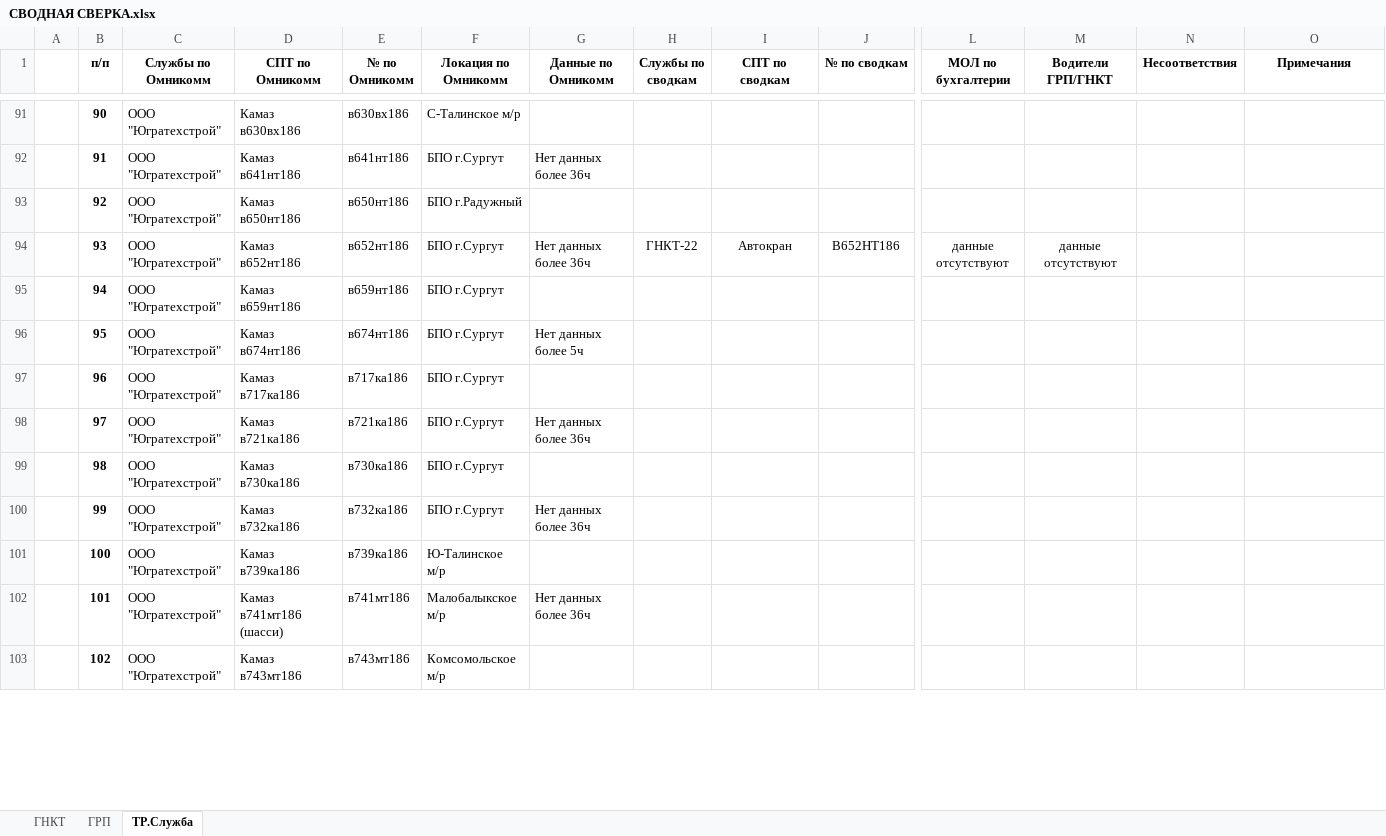
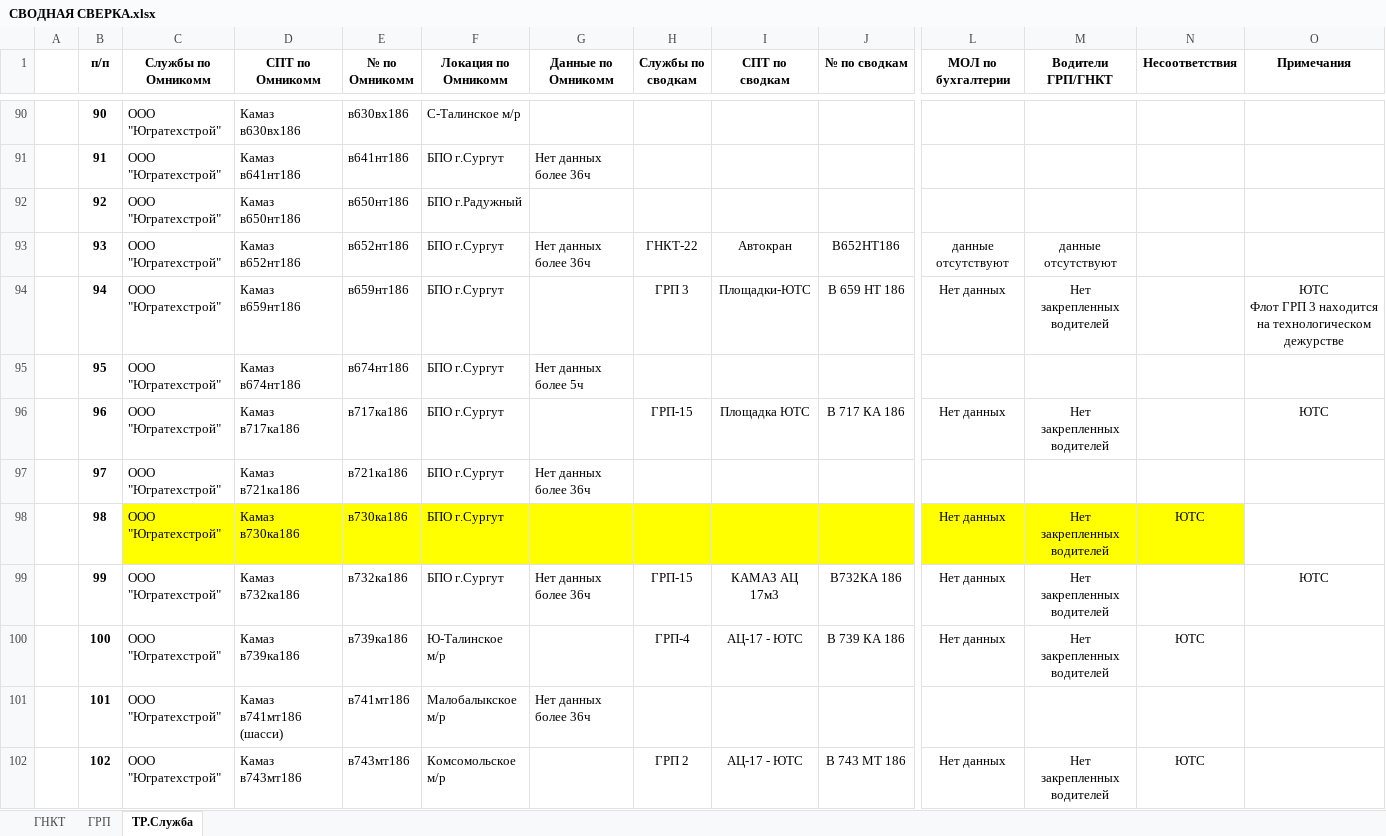
Before and after one commit to romanoffnv/total_match, an Excel workbook: СВОДНАЯ СВЕРКА.xlsx, sheet ТР.Служба, drawn as a sheet; only a part is shown, gaps mark what is left out; values as stored, in another font and other column widths than the file's, no borders; charts and pictures not drawn; addresses are those after the commit; ↵ is a line break in a cell; the diff covers the shown part only; the diff names each change by its address in the sheet, - before the commit and + after, or states it on an @@ line.

```diff
--- a/СВОДНАЯ СВЕРКА.xlsx (sheet ТР.Служба)
+++ b/СВОДНАЯ СВЕРКА.xlsx (sheet ТР.Служба)
-H94 (Службы по сводкам): (empty)
+H94 (Службы по сводкам): ГРП 3
-I94 (СПТ по сводкам): (empty)
+I94 (СПТ по сводкам): Площадки-ЮТС
-J94 (№ по сводкам): (empty)
+J94 (№ по сводкам): В 659 НТ 186
-L94 (МОЛ по бухгалтерии): (empty)
+L94 (МОЛ по бухгалтерии): Нет данных
-M94 (Водители ГРП/ГНКТ): (empty)
+M94 (Водители ГРП/ГНКТ): Нет закрепленных водителей
-O94 (Примечания): (empty)
+O94 (Примечания): ЮТС ↵ Флот ГРП 3 находится на технологическом дежурстве
-H96 (Службы по сводкам): (empty)
+H96 (Службы по сводкам): ГРП-15
-I96 (СПТ по сводкам): (empty)
+I96 (СПТ по сводкам): Площадка ЮТС
-J96 (№ по сводкам): (empty)
+J96 (№ по сводкам): В 717 КА 186
-L96 (МОЛ по бухгалтерии): (empty)
+L96 (МОЛ по бухгалтерии): Нет данных
-M96 (Водители ГРП/ГНКТ): (empty)
+M96 (Водители ГРП/ГНКТ): Нет закрепленных водителей
-O96 (Примечания): (empty)
+O96 (Примечания): ЮТС
-C98:N98 fill: none
+C98:N98 fill: #FFFF00
-L98:L100 (МОЛ по бухгалтерии): (empty)
+L98:L100 (МОЛ по бухгалтерии): Нет данных
-M98:M100 (Водители ГРП/ГНКТ): (empty)
+M98:M100 (Водители ГРП/ГНКТ): Нет закрепленных водителей
-N98 (Несоответствия): (empty)
+N98 (Несоответствия): ЮТС
-H99 (Службы по сводкам): (empty)
+H99 (Службы по сводкам): ГРП-15
-I99 (СПТ по сводкам): (empty)
+I99 (СПТ по сводкам): КАМАЗ АЦ 17м3
-J99 (№ по сводкам): (empty)
+J99 (№ по сводкам): В732КА 186
-O99 (Примечания): (empty)
+O99 (Примечания): ЮТС
-H100 (Службы по сводкам): (empty)
+H100 (Службы по сводкам): ГРП-4
-I100 (СПТ по сводкам): (empty)
+I100 (СПТ по сводкам): АЦ-17 - ЮТС
-J100 (№ по сводкам): (empty)
+J100 (№ по сводкам): В 739 КА 186
-N100 (Несоответствия): (empty)
+N100 (Несоответствия): ЮТС
-H102 (Службы по сводкам): (empty)
+H102 (Службы по сводкам): ГРП 2
-I102 (СПТ по сводкам): (empty)
+I102 (СПТ по сводкам): АЦ-17 - ЮТС
-J102 (№ по сводкам): (empty)
+J102 (№ по сводкам): В 743 МТ 186
-L102 (МОЛ по бухгалтерии): (empty)
+L102 (МОЛ по бухгалтерии): Нет данных
-M102 (Водители ГРП/ГНКТ): (empty)
+M102 (Водители ГРП/ГНКТ): Нет закрепленных водителей
-N102 (Несоответствия): (empty)
+N102 (Несоответствия): ЮТС
```
Also changed, not shown: 27 added rows, 3 removed rows, 265 edited cells and cell formats elsewhere in this sheet, sheet ГРП, sheet ГНКТ, charts or pictures, 6 other files.
